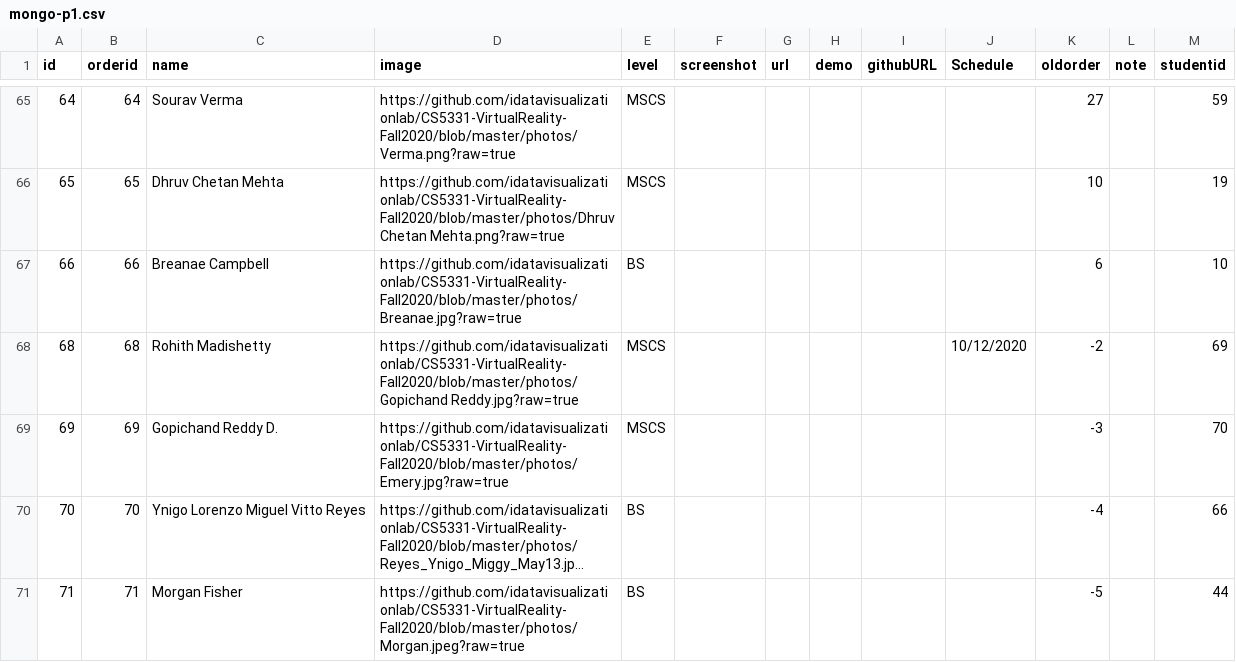
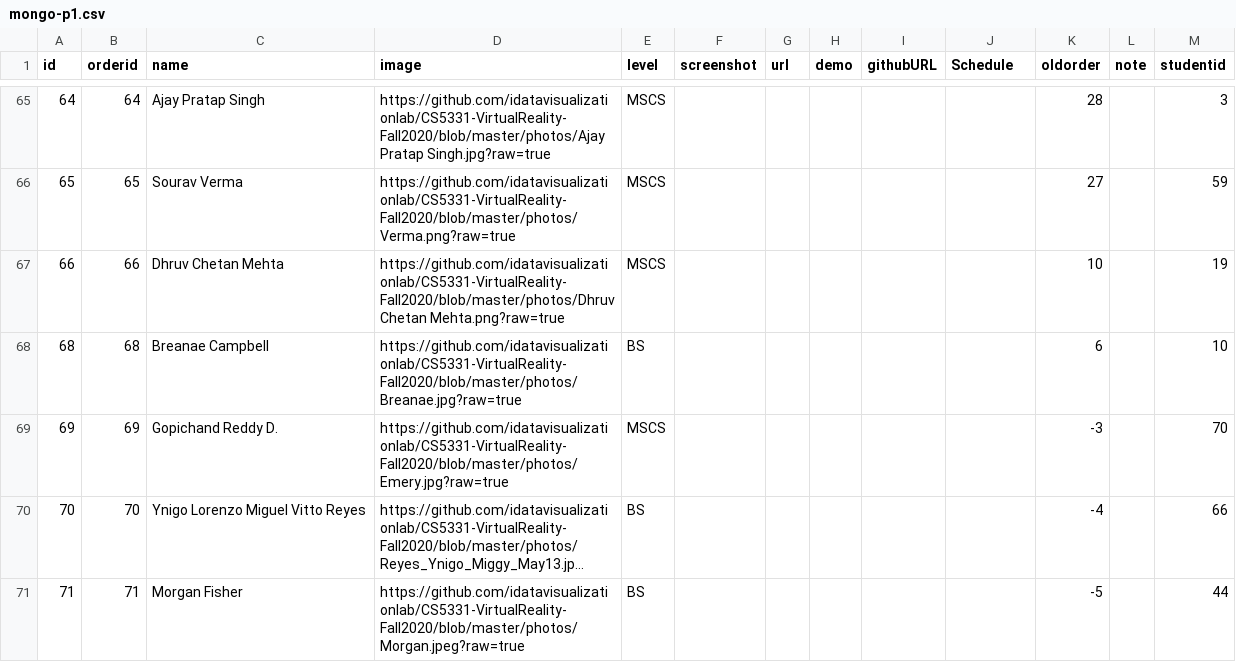
Before and after one commit to iDataVisualizationLab/CS5331-VirtualReality-Fall2020, a CSV file: P1/mongo-p1.csv, drawn as a sheet; only a part is shown, gaps mark what is left out; long unchanged cells end in …; the diff covers the shown part only.

```diff
--- a/P1/mongo-p1.csv
+++ b/P1/mongo-p1.csv
@@ -65,5 +65,5 @@
-64,64,Sourav Verma,https://github.com/idatavisualizationlab/CS5331-VirtualReality-Fall2020/blob/master/photos/Verma.png?raw=true,MSCS,,,,,,27,,59
-65,65,Dhruv Chetan Mehta,https://github.com/idatavisualizationlab/CS5331-VirtualReality-Fall2020/blob/master/photos/Dhruv Chetan Mehta.png?raw=true,MSCS,,,,,,10,,19
-66,66,Breanae Campbell,https://github.com/idatavisualizationlab/CS5331-VirtualReality-Fall2020/blob/master/photos/Breanae.jpg?raw=true,BS,,,,,,6,,10
-68,68,Rohith Madishetty,https://github.com/idatavisualizationlab/CS5331-VirtualReality-Fall2020/blob/master/photos/Gopichand Reddy.jpg?raw=true,MSCS,,,,,10/12/2020,-2,,69
+64,64,Ajay Pratap Singh,https://github.com/idatavisualizationlab/CS5331-VirtualReality-Fall2020/blob/master/photos/Ajay Pratap Singh.jpg?raw=true,MSCS,,,,,,28,,3
+65,65,Sourav Verma,https://github.com/idatavisualizationlab/CS5331-VirtualReality-Fall2020/blob/master/photos/Verma.png?raw=true,MSCS,,,,,,27,,59
+66,66,Dhruv Chetan Mehta,https://github.com/idatavisualizationlab/CS5331-VirtualReality-Fall2020/blob/master/photos/Dhruv Chetan Mehta.png?raw=true,MSCS,,,,,,10,,19
+68,68,Breanae Campbell,https://github.com/idatavisualizationlab/CS5331-VirtualReality-Fall2020/blob/master/photos/Breanae.jpg?raw=true,BS,,,,,,6,,10
 69,69,Gopichand Reddy D.,https://github.com/idatavisualizationlab/CS5331-VirtualReality-Fall2020/blob/master/photos/Emery.jpg?raw=true,MSCS,,,,,,-3,,70
```
Also changed, not shown: 39 edited cells elsewhere in this file.
